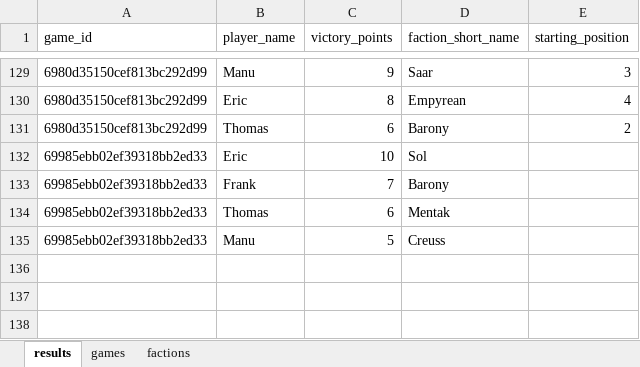
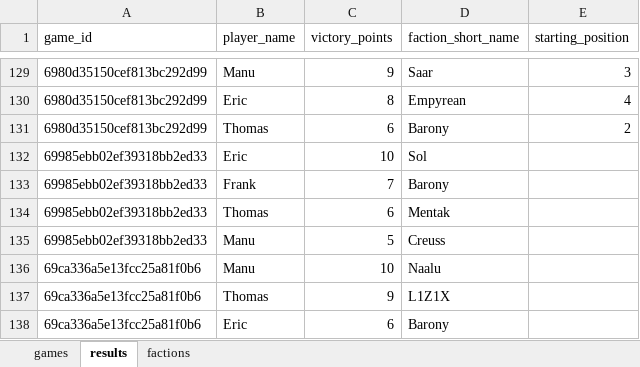
Before and after one commit to M-E-Rademaker/twilight-imperium-stats-, an Excel workbook: data/raw_data.xlsx, sheet results, drawn as a sheet; only a part is shown, gaps mark what is left out; values as stored, in another font and other column widths than the file's, no borders; the diff names each change by its address in the sheet, - before the commit and + after, or states it on an @@ line.

```diff
--- a/data/raw_data.xlsx (sheet results)
+++ b/data/raw_data.xlsx (sheet results)
@@ sheet tab order changed: games | results | factions @@
+row 136: 69ca336a5e13fcc25a81f0b6 | Manu | 10 | Naalu
+row 137: 69ca336a5e13fcc25a81f0b6 | Thomas | 9 | L1Z1X
+row 138: 69ca336a5e13fcc25a81f0b6 | Eric | 6 | Barony
```
Also changed, not shown: sheet games, hidden cells, 1 other file.
